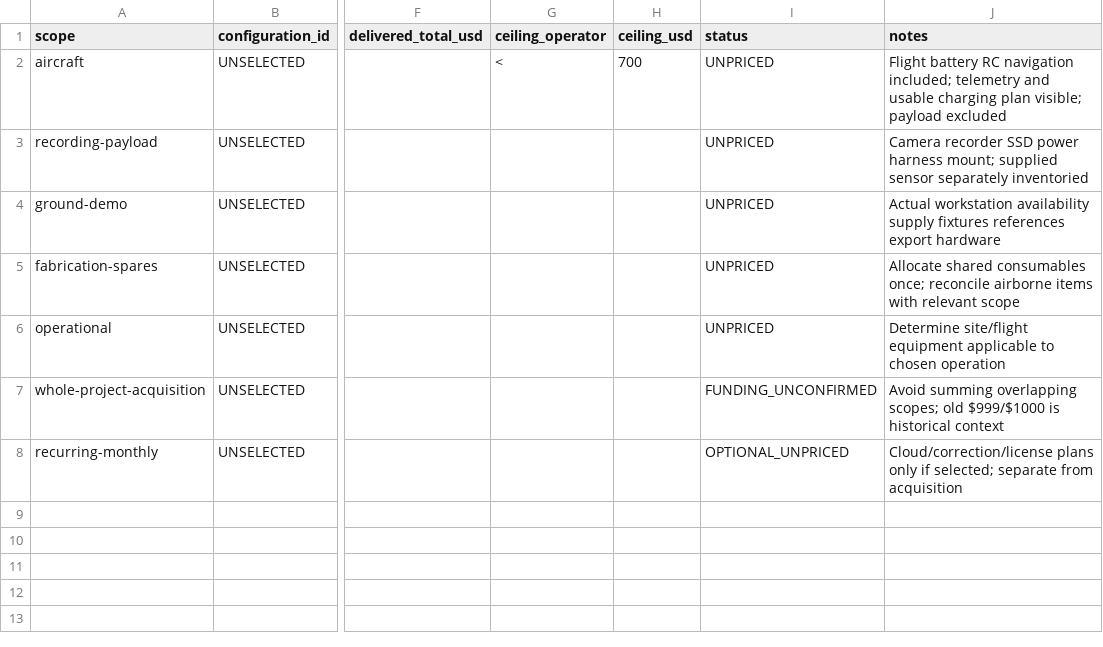
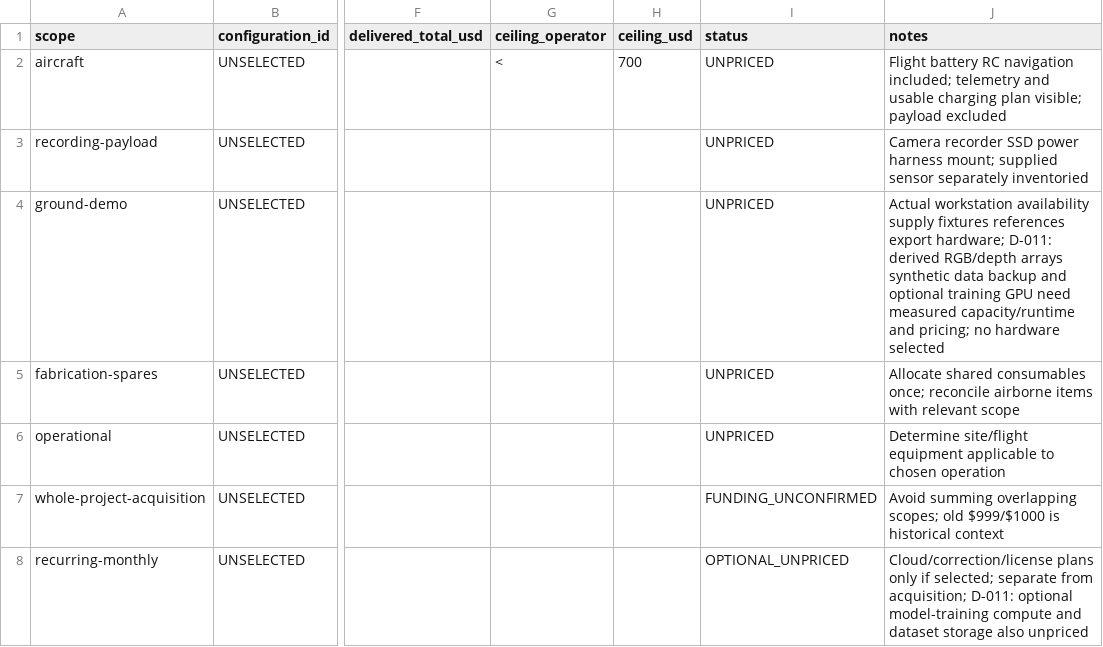
Before and after one commit to Antimony051/approach_design, a CSV file: procurement/cost-summary.csv, drawn as a sheet; only a part is shown, gaps mark what is left out; the diff names each change by its address in the sheet, - before the commit and + after, or states it on an @@ line.

```diff
--- a/procurement/cost-summary.csv
+++ b/procurement/cost-summary.csv
-J4 (notes): …references export hardware
+J4 (notes): …references export hardware; D-011: derived RGB/depth arrays synthetic data backup and optional training GPU need measured capacity/runtime and pricing; no hardware selected
-J8 (notes): …separate from acquisition
+J8 (notes): …separate from acquisition; D-011: optional model-training compute and dataset storage also unpriced
```
Also changed, not shown: integration/interfaces.csv, procurement/compatibility.csv, 8 other files.
